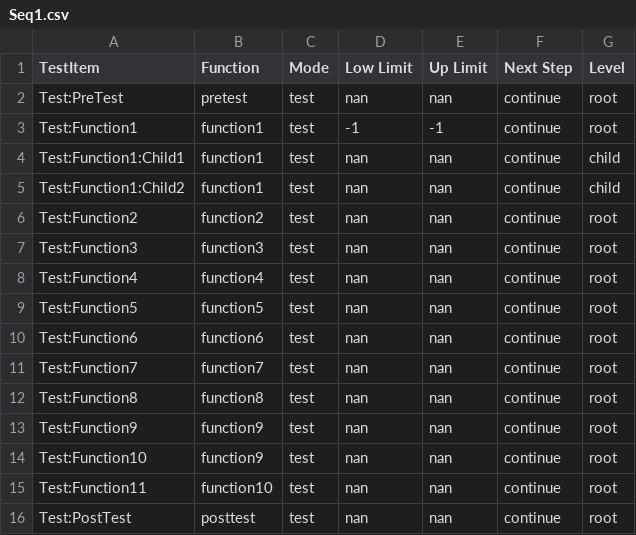
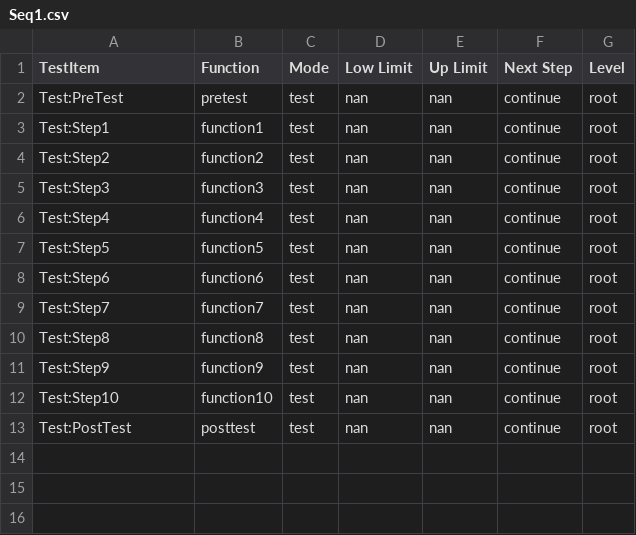
Before and after one commit to bitjiamin/PlatForm, a CSV file: CSV Files/Seq1.csv, drawn as a sheet.

```diff
--- a/CSV Files/Seq1.csv
+++ b/CSV Files/Seq1.csv
@@ -2,15 +2,12 @@ TestItem,Function,Mode,Low Limit,Up Limit,Next Step,Level
 Test:PreTest,pretest,test,nan,nan,continue,root
-Test:Function1,function1,test,-1,-1,continue,root
-Test:Function1:Child1,function1,test,nan,nan,continue,child
-Test:Function1:Child2,function1,test,nan,nan,continue,child
-Test:Function2,function2,test,nan,nan,continue,root
-Test:Function3,function3,test,nan,nan,continue,root
-Test:Function4,function4,test,nan,nan,continue,root
-Test:Function5,function5,test,nan,nan,continue,root
-Test:Function6,function6,test,nan,nan,continue,root
-Test:Function7,function7,test,nan,nan,continue,root
-Test:Function8,function8,test,nan,nan,continue,root
-Test:Function9,function9,test,nan,nan,continue,root
-Test:Function10,function9,test,nan,nan,continue,root
-Test:Function11,function10,test,nan,nan,continue,root
+Test:Step1,function1,test,nan,nan,continue,root
+Test:Step2,function2,test,nan,nan,continue,root
+Test:Step3,function3,test,nan,nan,continue,root
+Test:Step4,function4,test,nan,nan,continue,root
+Test:Step5,function5,test,nan,nan,continue,root
+Test:Step6,function6,test,nan,nan,continue,root
+Test:Step7,function7,test,nan,nan,continue,root
+Test:Step8,function8,test,nan,nan,continue,root
+Test:Step9,function9,test,nan,nan,continue,root
+Test:Step10,function10,test,nan,nan,continue,root
 Test:PostTest,posttest,test,nan,nan,continue,root
```
Also changed, not shown: 36 other files.
